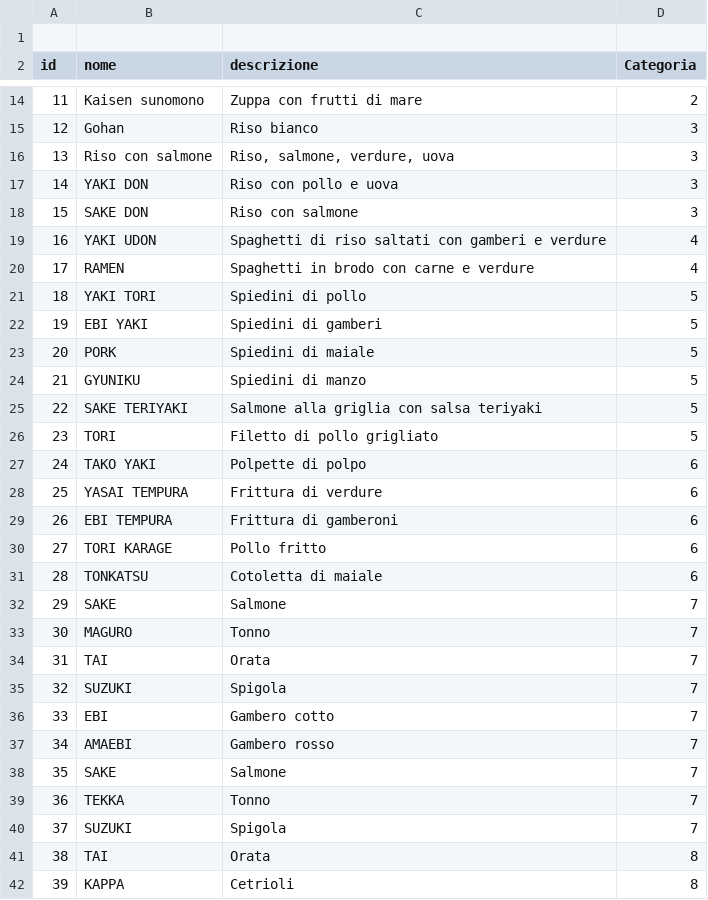
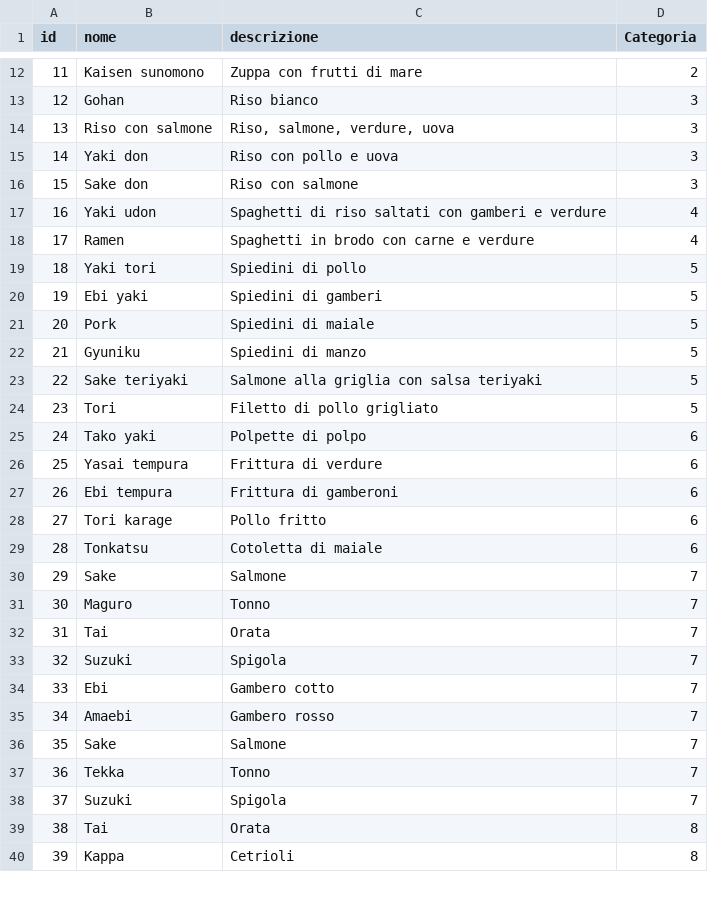
Before and after one commit to zucchero-sintattico/sushi-me, a CSV file: db/piatti.csv, drawn as a sheet; only a part is shown, gaps mark what is left out; the diff covers the shown part only.

```diff
--- a/db/piatti.csv
+++ b/db/piatti.csv
@@ -1 +0,0 @@
-;;;;
@@ -17,26 +15,26 @@ id;nome;descrizione;Categoria;
-14;YAKI DON;Riso con pollo e uova;3;
-15;SAKE DON;Riso con salmone;3;
-16;YAKI UDON;Spaghetti di riso saltati con gamberi e verdure;4;
-17;RAMEN;Spaghetti in brodo con carne e verdure;4;
-18;YAKI TORI;Spiedini di pollo;5;
-19;EBI YAKI;Spiedini di gamberi;5;
-20;PORK;Spiedini di maiale;5;
-21;GYUNIKU;Spiedini di manzo;5;
-22;SAKE TERIYAKI;Salmone alla griglia con salsa teriyaki;5;
-23;TORI;Filetto di pollo grigliato;5;
-24;TAKO YAKI;Polpette di polpo;6;
-25;YASAI TEMPURA;Frittura di verdure;6;
-26;EBI TEMPURA;Frittura di gamberoni;6;
-27;TORI KARAGE;Pollo fritto;6;
-28;TONKATSU;Cotoletta di maiale;6;
-29;SAKE;Salmone;7;
-30;MAGURO;Tonno;7;
-31;TAI;Orata;7;
-32;SUZUKI;Spigola;7;
-33;EBI;Gambero cotto;7;
-34;AMAEBI;Gambero rosso;7;
-35;SAKE;Salmone;7;
-36;TEKKA;Tonno;7;
-37;SUZUKI;Spigola;7;
-38;TAI;Orata;8;
-39;KAPPA;Cetrioli;8;
+14;Yaki don;Riso con pollo e uova;3
+15;Sake don;Riso con salmone;3
+16;Yaki udon;Spaghetti di riso saltati con gamberi e verdure;4
+17;Ramen;Spaghetti in brodo con carne e verdure;4
+18;Yaki tori;Spiedini di pollo;5
+19;Ebi yaki;Spiedini di gamberi;5
+20;Pork;Spiedini di maiale;5
+21;Gyuniku;Spiedini di manzo;5
+22;Sake teriyaki;Salmone alla griglia con salsa teriyaki;5
+23;Tori;Filetto di pollo grigliato;5
+24;Tako yaki;Polpette di polpo;6
+25;Yasai tempura;Frittura di verdure;6
+26;Ebi tempura;Frittura di gamberoni;6
+27;Tori karage;Pollo fritto;6
+28;Tonkatsu;Cotoletta di maiale;6
+29;Sake;Salmone;7
+30;Maguro;Tonno;7
+31;Tai;Orata;7
+32;Suzuki;Spigola;7
+33;Ebi;Gambero cotto;7
+34;Amaebi;Gambero rosso;7
+35;Sake;Salmone;7
+36;Tekka;Tonno;7
+37;Suzuki;Spigola;7
+38;Tai;Orata;8
+39;Kappa;Cetrioli;8
```
Also changed, not shown: 1 removed row and 45 edited cells elsewhere in this file, db/ristoranti.csv, 1 other file.
